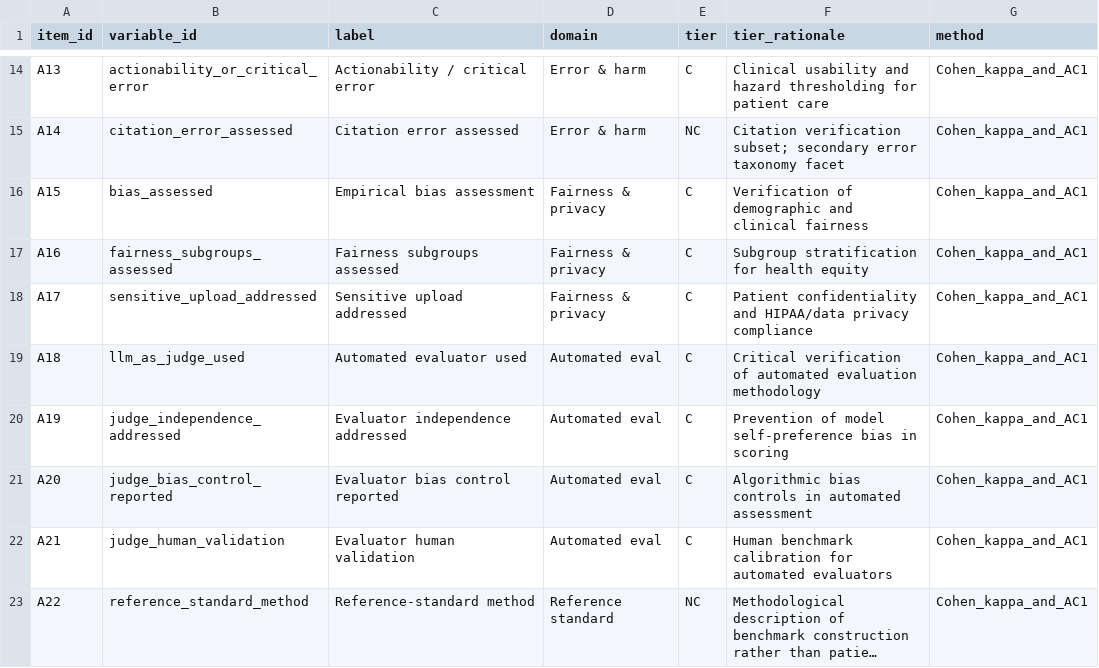
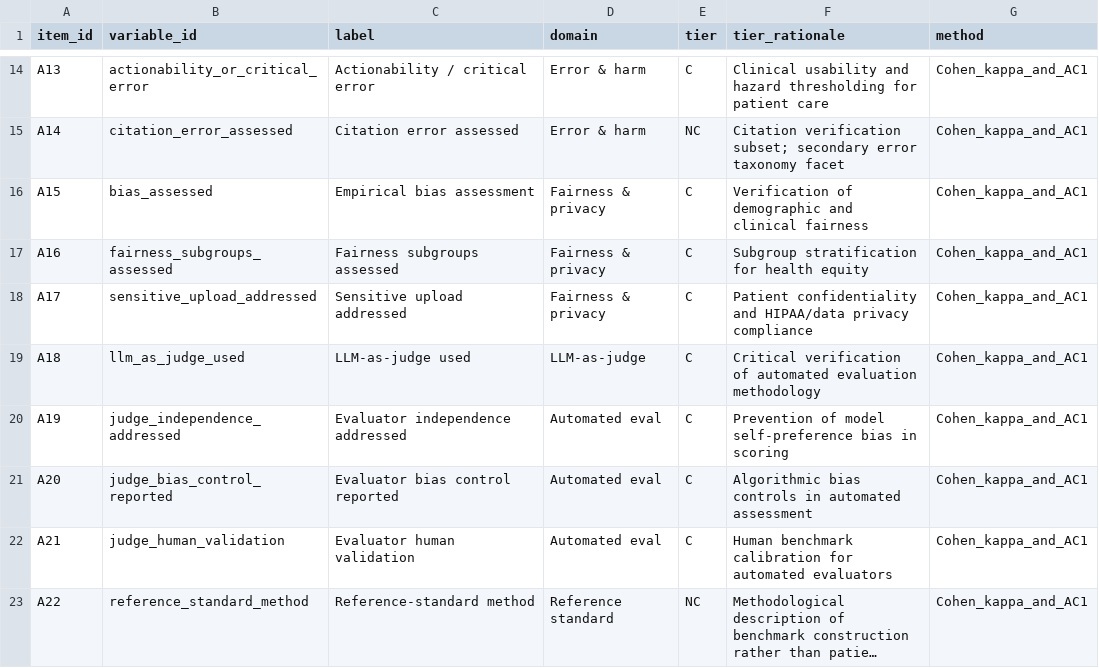
Before and after one commit to 871922384/nursing-genai-audit-calibration, a CSV file: data/item-id-map.csv, drawn as a sheet; only a part is shown, gaps mark what is left out; long unchanged cells end in ….

Commit message:
Correct v1.0.1 release documentation and A18 display label

```diff
--- a/data/item-id-map.csv
+++ b/data/item-id-map.csv
@@ -18,3 +18,3 @@ A16,fairness_subgroups_assessed,Fairness subgroups assessed,Fairness & privacy,C
 A17,sensitive_upload_addressed,Sensitive upload addressed,Fairness & privacy,C,Patient confidentiality and HIPAA/data privacy compliance,Cohen_kappa_and_AC1
-A18,llm_as_judge_used,Automated evaluator used,Automated eval,C,Critical verification of automated evaluation methodology,Cohen_kappa_and_AC1
+A18,llm_as_judge_used,LLM-as-judge used,LLM-as-judge,C,Critical verification of automated evaluation methodology,Cohen_kappa_and_AC1
 A19,judge_independence_addressed,Evaluator independence addressed,Automated eval,C,Prevention of model self-preference bias in scoring,Cohen_kappa_and_AC1
```
Also changed, not shown: 4 other files.
